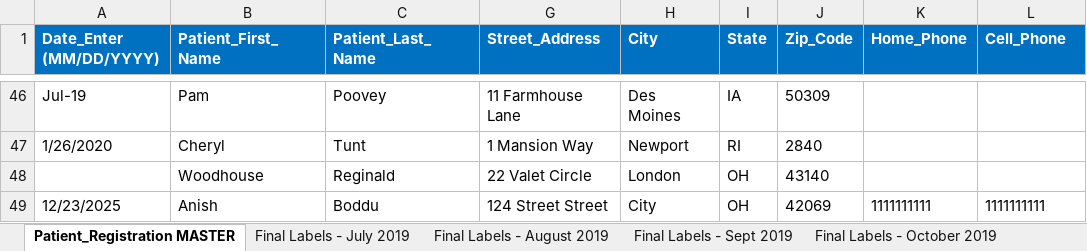
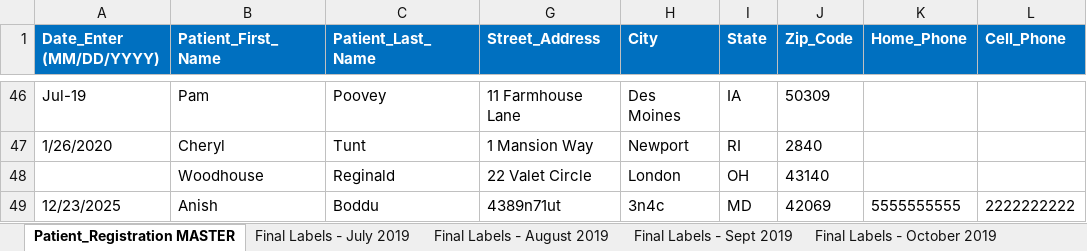
Before and after one commit to ChronoAndross/PatientRegistration, an Excel workbook: PatientRegistrationApp/bin/Debug/Patient Registration.xlsx, sheet Patient_Registration MASTER, drawn as a sheet; only a part is shown, gaps mark what is left out; values as stored, in another font and other column widths than the file's, no borders; conditional formats not drawn; the diff names each change by its address in the sheet, - before the commit and + after, or states it on an @@ line.

Commit message:
fix for excel date issue

```diff
--- a/PatientRegistrationApp/bin/Debug/Patient Registration.xlsx (sheet Patient_Registration MASTER)
+++ b/PatientRegistrationApp/bin/Debug/Patient Registration.xlsx (sheet Patient_Registration MASTER)
-G49 (Street_Address): 124 Street Street
+G49 (Street_Address): 4389n71ut
-H49 (City): City
+H49 (City): 3n4c
-I49 (State): OH
+I49 (State): MD
-K49 (Home_Phone): 1111111111
+K49 (Home_Phone): 5555555555
-L49 (Cell_Phone): 1111111111
+L49 (Cell_Phone): 2222222222
```
Also changed, not shown: 38 other files.
